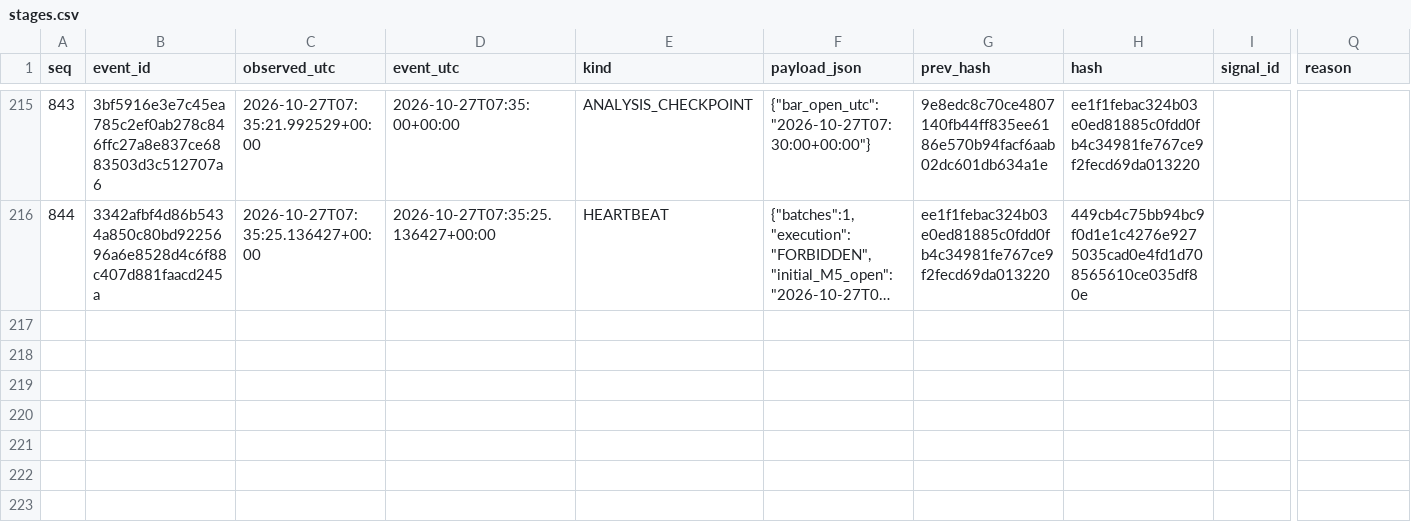
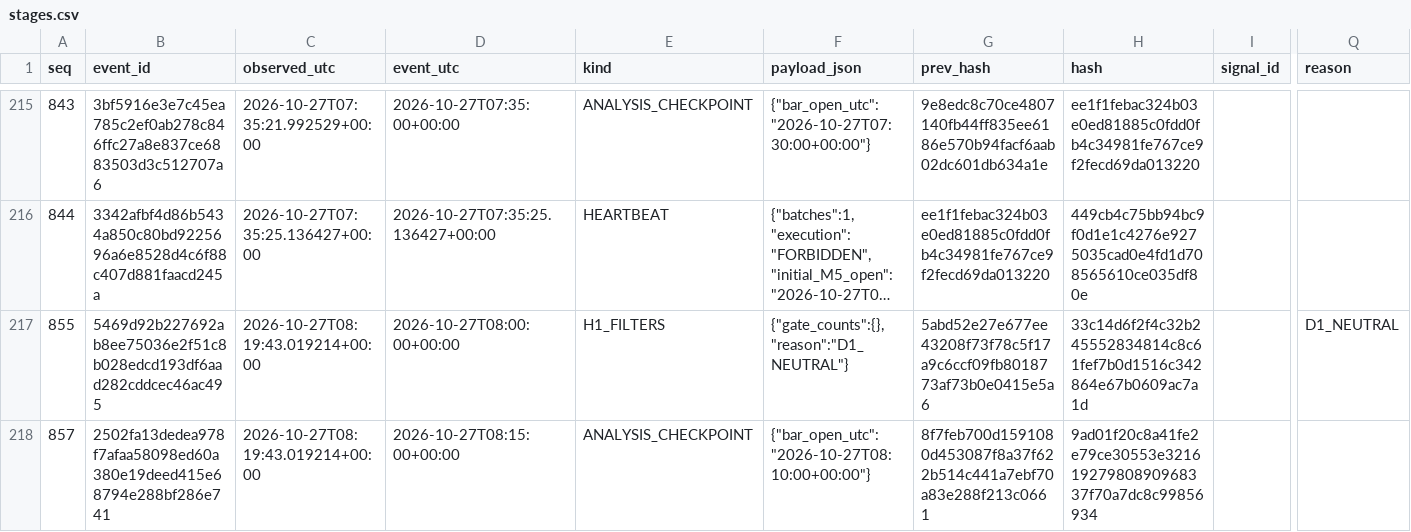
Before and after one commit to cardenm1/fx-signals-bot, a CSV file: session/stages.csv, drawn as a sheet; only a part is shown, gaps mark what is left out; long unchanged cells end in …; rows hold the shown columns only; the diff covers the shown part only; the diff names each change by its address in the sheet, - before the commit and + after, or states it on an @@ line.

```diff
--- a/session/stages.csv
+++ b/session/stages.csv
+row 217: 855 | 5469d92b227692ab8ee75036e2f51c8b028edcd193df6aad282cddcec46ac495 | 2026-10-27T08:19:43.019214+00:00 | 2026-10-27T08:00:00+00:00 | H1_FILTERS | {"gate_counts":{},"reason":"D1_NEUTRAL"} | 5abd52e27e677ee43208f73f78c5f17a9c6ccf09fb8018773af73b0e0415e5a6 | 33c14d6f2f4c32b245552834814c8c61fef7b0d1516c342864e67b0609ac7a1d |  | D1_NEUTRAL
+row 218: 857 | 2502fa13dedea978f7afaa58098ed60a380e19deed415e68794e288bf286e741 | 2026-10-27T08:19:43.019214+00:00 | 2026-10-27T08:15:00+00:00 | ANALYSIS_CHECKPOINT | {"bar_open_utc":"2026-10-27T08:10:00+00:00"} | 8f7feb700d1591080d453087f8a37f622b514c441a7ebf70a83e288f213c0661 | 9ad01f20c8a41fe2e79ce30553e32161927980890968337f70a7dc8c99856934
```
Also changed, not shown: 1 added row elsewhere in this file, session/rejections.csv, 3 other files.
